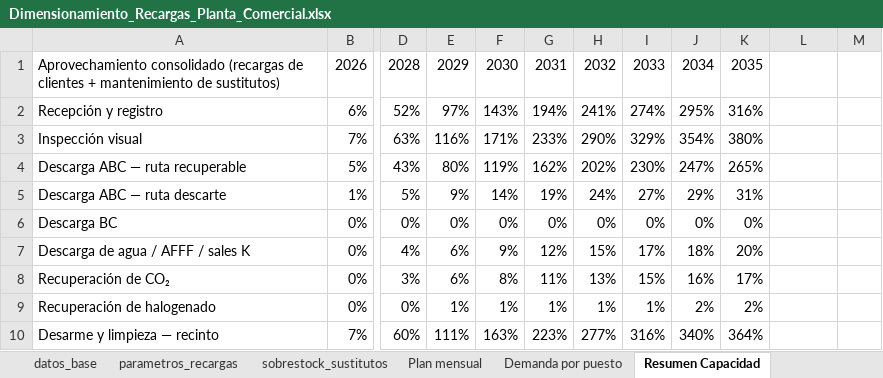
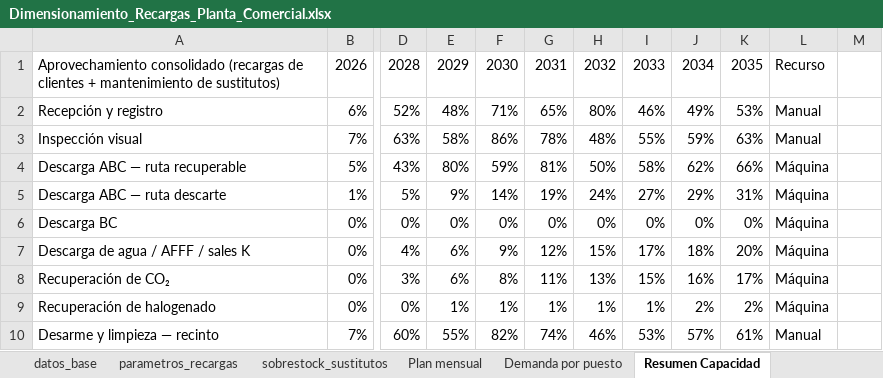
Before and after one commit to TadeoSinay/planos_industrial_flama, an Excel workbook: salida/Dimensionamiento_Recargas_Planta_Comercial.xlsx, sheet Resumen Capacidad, drawn as a sheet; only a part is shown, gaps mark what is left out; values as stored, in another font and other column widths than the file's, no cell formats; conditional formats not drawn; the diff covers the shown part only; the diff names each change by its address in the sheet, - before the commit and + after, or states it on an @@ line.

```diff
--- a/salida/Dimensionamiento_Recargas_Planta_Comercial.xlsx (sheet Resumen Capacidad)
+++ b/salida/Dimensionamiento_Recargas_Planta_Comercial.xlsx (sheet Resumen Capacidad)
-L1: (empty)
+L1: Recurso
-E2: 97%
+E2: 48%
-F2: 143%
+F2: 71%
-G2: 194%
+G2: 65%
-H2: 241%
+H2: 80%
-I2: 274%
+I2: 46%
-J2: 295%
+J2: 49%
-K2: 316%
+K2: 53%
-L2:L3: (empty)
+L2:L3: Manual
-E3: 116%
+E3: 58%
-F3: 171%
+F3: 86%
-G3: 233%
+G3: 78%
-H3: 290%
+H3: 48%
-I3: 329%
+I3: 55%
-J3: 354%
+J3: 59%
-K3: 380%
+K3: 63%
-F4: 119%
+F4: 59%
-G4: 162%
+G4: 81%
-H4: 202%
+H4: 50%
-I4: 230%
+I4: 58%
-J4: 247%
+J4: 62%
-K4: 265%
+K4: 66%
-L4:L9: (empty)
+L4:L9: Máquina
-E10: 111%
+E10: 55%
-F10: 163%
+F10: 82%
-G10: 223%
+G10: 74%
-H10: 277%
+H10: 46%
-I10: 316%
+I10: 53%
-J10: 340%
+J10: 57%
-K10: 364%
+K10: 61%
-L10: (empty)
+L10: Manual
```
Also changed, not shown: 2 added rows, 2 removed rows and 295 edited cells elsewhere in this sheet, sheet Demanda por puesto, sheet Plan mensual, sheet PROY_Indexado, sheet sobrestock_sustitutos, sheet parametros_recargas, sheet datos_base, cell formats, formulas that keep their value, salida/Dimensionamiento_Recargas_Planta_Industrial.xlsx, 1 other file.
